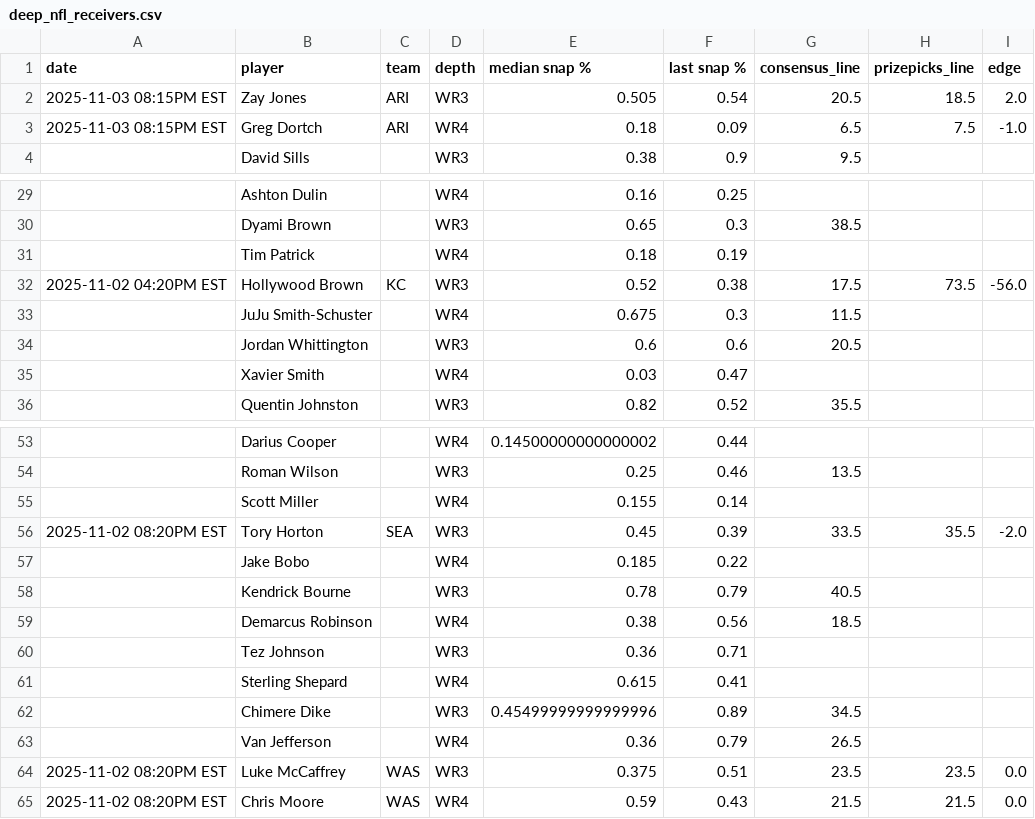
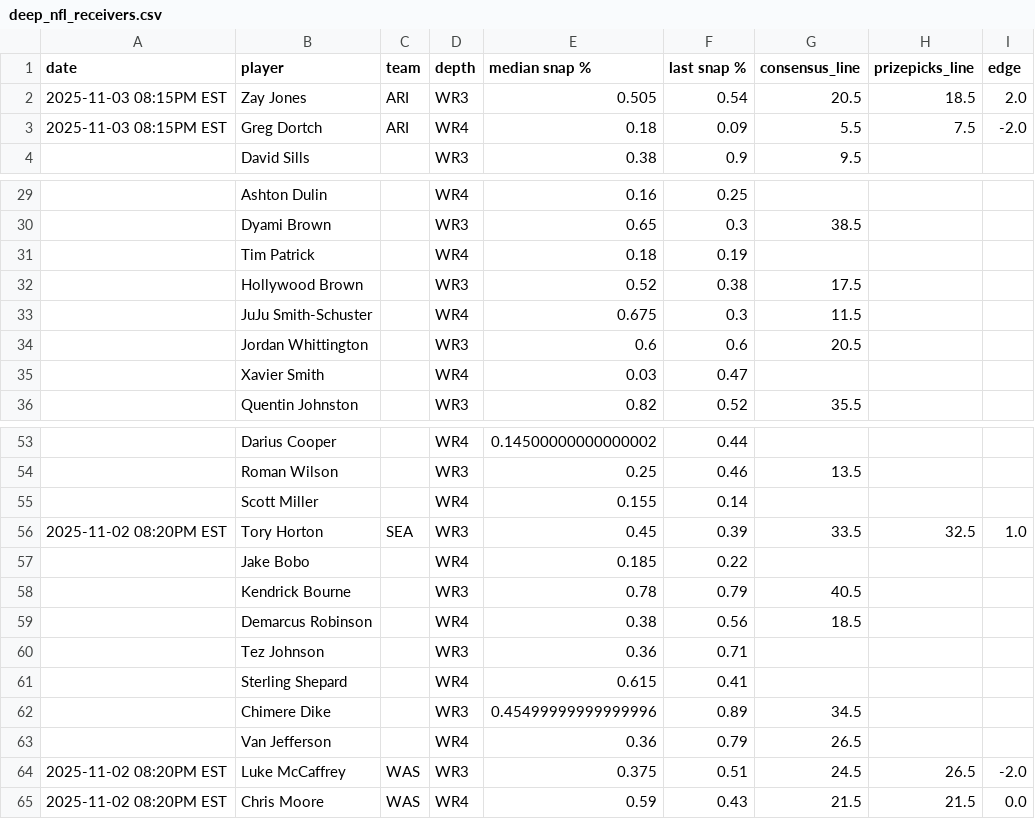
Before and after one commit to oddsjuice/nfl-deep-receivers, a CSV file: deep_nfl_receivers.csv, drawn as a sheet; only a part is shown, gaps mark what is left out.

Commit message:
Auto-update NFL deep receivers data - 2025-11-02 19:30:11

```diff
--- a/deep_nfl_receivers.csv
+++ b/deep_nfl_receivers.csv
@@ -2,3 +2,3 @@ date,player,team,depth,median snap %,last snap %,consensus_line,prizepicks_line,
 2025-11-03 08:15PM EST,Zay Jones,ARI,WR3,0.505,0.54,20.5,18.5,2.0
-2025-11-03 08:15PM EST,Greg Dortch,ARI,WR4,0.18,0.09,6.5,7.5,-1.0
+2025-11-03 08:15PM EST,Greg Dortch,ARI,WR4,0.18,0.09,5.5,7.5,-2.0
 ,David Sills,,WR3,0.38,0.9,9.5,,
@@ -31,3 +31,3 @@ date,player,team,depth,median snap %,last snap %,consensus_line,prizepicks_line,
 ,Tim Patrick,,WR4,0.18,0.19,,,
-2025-11-02 04:20PM EST,Hollywood Brown,KC,WR3,0.52,0.38,17.5,73.5,-56.0
+,Hollywood Brown,,WR3,0.52,0.38,17.5,,
 ,JuJu Smith-Schuster,,WR4,0.675,0.3,11.5,,
@@ -55,3 +55,3 @@ date,player,team,depth,median snap %,last snap %,consensus_line,prizepicks_line,
 ,Scott Miller,,WR4,0.155,0.14,,,
-2025-11-02 08:20PM EST,Tory Horton,SEA,WR3,0.45,0.39,33.5,35.5,-2.0
+2025-11-02 08:20PM EST,Tory Horton,SEA,WR3,0.45,0.39,33.5,32.5,1.0
 ,Jake Bobo,,WR4,0.185,0.22,,,
@@ -63,3 +63,3 @@ date,player,team,depth,median snap %,last snap %,consensus_line,prizepicks_line,
 ,Van Jefferson,,WR4,0.36,0.79,26.5,,
-2025-11-02 08:20PM EST,Luke McCaffrey,WAS,WR3,0.375,0.51,23.5,23.5,0.0
+2025-11-02 08:20PM EST,Luke McCaffrey,WAS,WR3,0.375,0.51,24.5,26.5,-2.0
 2025-11-02 08:20PM EST,Chris Moore,WAS,WR4,0.59,0.43,21.5,21.5,0.0
```
